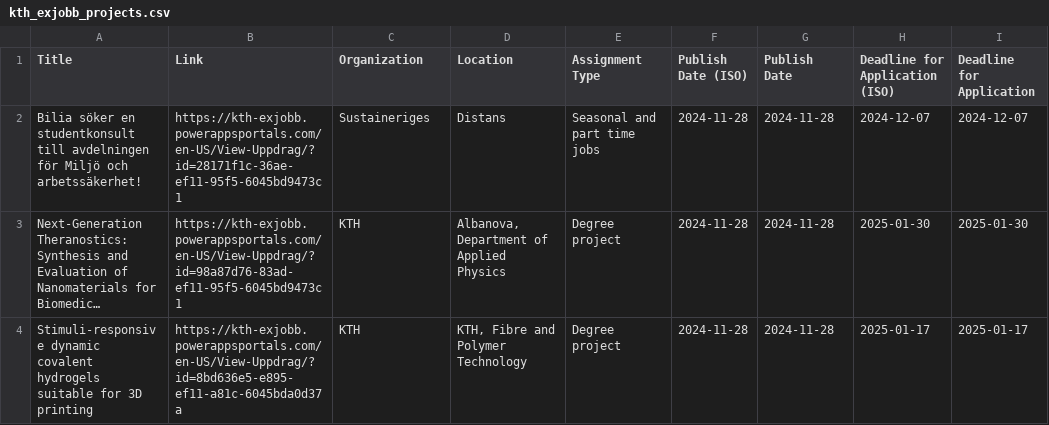
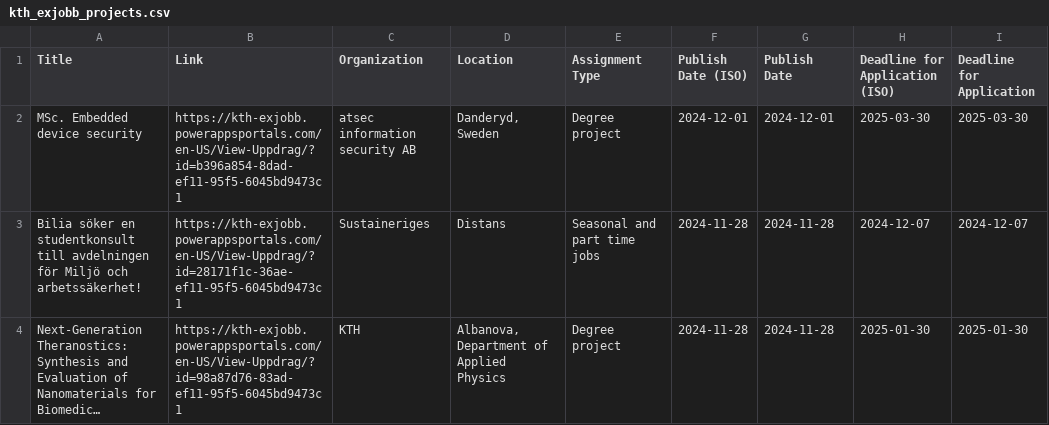
Before and after one commit to Qervas/exjobb, a CSV file: data/kth_exjobb_projects.csv, drawn as a sheet; only a part is shown; the shorter side is filled out with more unchanged rows; long unchanged cells end in …; the diff covers the shown part only.

```diff
--- a/data/kth_exjobb_projects.csv
+++ b/data/kth_exjobb_projects.csv
@@ -1,2 +1,3 @@
 Title,Link,Organization,Location,Assignment Type,Publish Date (ISO),Publish Date,Deadline for Application (ISO),Deadline for Application
+MSc. Embedded device security,https://kth-exjobb.powerappsportals.com/en-US/View-Uppdrag/?id=b396a854-8dad-ef11-95f5-6045bd9473c1,atsec information security AB,"Danderyd, Sweden",Degree project,2024-12-01,2024-12-01,2025-03-30,2025-03-30
 Bilia söker en studentkonsult till avdelningen för Miljö och arbetssäkerhet!,https://kth-exjobb.powerappsportals.com/en-US/View-Uppdrag/?id=28171f1c-36ae-ef11-95f5-6045bd9473c1,Sustaineriges,Distans,Seasonal and part time jobs,2024-11-28,2024-11-28,2024-12-07,2024-12-07
```
Also changed, not shown: 4 removed rows elsewhere in this file, 1 other file.
